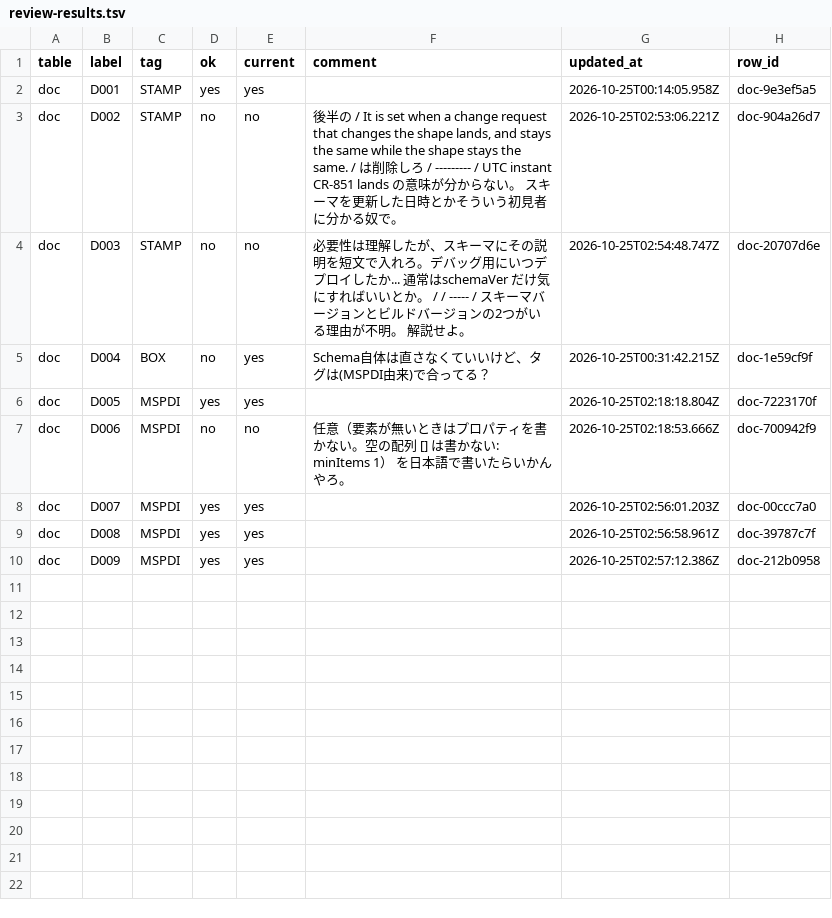
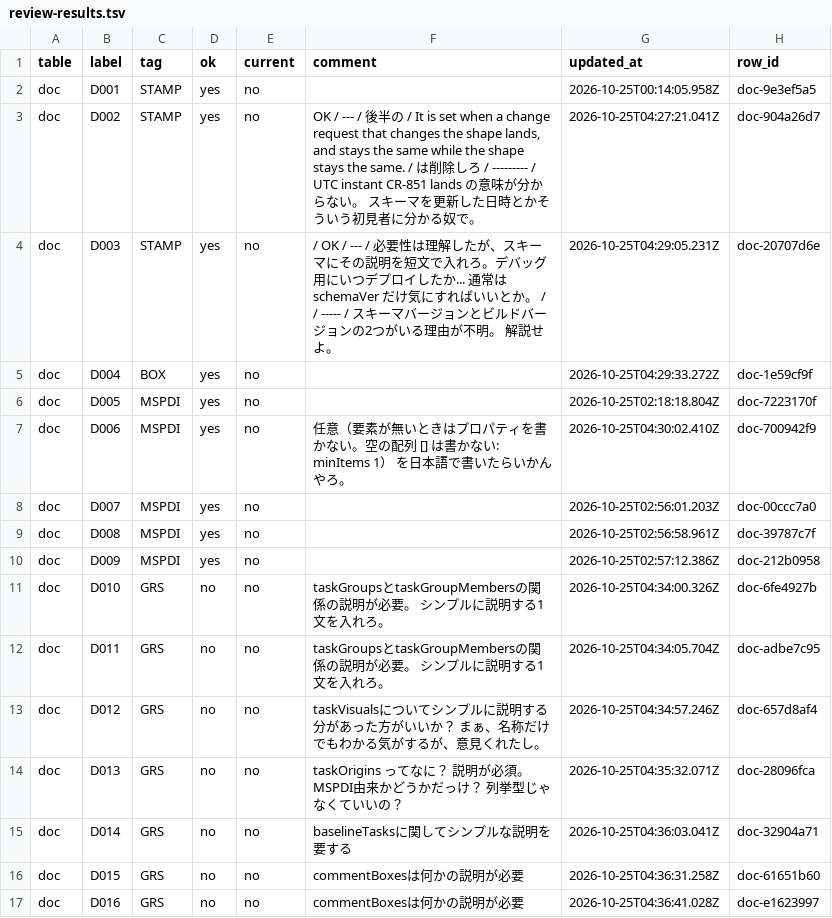
Before and after one commit to GoodRelax/gr-scheduler, a TSV file: studies/76-grs-json-beta-shape/review-results.tsv, drawn as a sheet.

Commit message:
Give every GRS JSON property a plain-English description (JDG-3327)
The user asked for short descriptions, at least on the GRS-only
properties, and chose every property. The property table gains
description_old (today's schema text, 61 rows) and description_new (300
rows: 83 reused from the spec table's English, 23 kept, the rest written,
MS Project columns naming their element). The review page shows them under
the type, with settings placeholders filled the way the schema generator
fills them. The descriptions the user asked for in D010 to D016 explain
taskGroups and taskGroupMembers, taskVisuals, taskOrigins, baselineTasks,
commentBoxes and highlightBoxes.

```diff
--- a/studies/76-grs-json-beta-shape/review-results.tsv
+++ b/studies/76-grs-json-beta-shape/review-results.tsv
@@ -1,10 +1,17 @@
 table	label	tag	ok	current	comment	updated_at	row_id
-doc	D001	STAMP	yes	yes		2026-10-25T00:14:05.958Z	doc-9e3ef5a5
-doc	D002	STAMP	no	no	後半の / It is set when a change request that changes the shape lands, and stays the same while the shape stays the same. / は削除しろ / --------- / UTC instant CR-851 lands の意味が分からない。 スキーマを更新した日時とかそういう初見者に分かる奴で。	2026-10-25T02:53:06.221Z	doc-904a26d7
-doc	D003	STAMP	no	no	必要性は理解したが、スキーマにその説明を短文で入れろ。デバッグ用にいつデプロイしたか... 通常はschemaVer だけ気にすればいいとか。 /  / ----- / スキーマバージョンとビルドバージョンの2つがいる理由が不明。 解説せよ。	2026-10-25T02:54:48.747Z	doc-20707d6e
-doc	D004	BOX	no	yes	Schema自体は直さなくていいけど、タグは(MSPDI由来)で合ってる？	2026-10-25T00:31:42.215Z	doc-1e59cf9f
-doc	D005	MSPDI	yes	yes		2026-10-25T02:18:18.804Z	doc-7223170f
-doc	D006	MSPDI	no	no	任意（要素が無いときはプロパティを書かない。空の配列 [] は書かない: minItems 1） を日本語で書いたらいかんやろ。	2026-10-25T02:18:53.666Z	doc-700942f9
-doc	D007	MSPDI	yes	yes		2026-10-25T02:56:01.203Z	doc-00ccc7a0
-doc	D008	MSPDI	yes	yes		2026-10-25T02:56:58.961Z	doc-39787c7f
-doc	D009	MSPDI	yes	yes		2026-10-25T02:57:12.386Z	doc-212b0958
+doc	D001	STAMP	yes	no		2026-10-25T00:14:05.958Z	doc-9e3ef5a5
+doc	D002	STAMP	yes	no	OK / --- / 後半の / It is set when a change request that changes the shape lands, and stays the same while the shape stays the same. / は削除しろ / --------- / UTC instant CR-851 lands の意味が分からない。 スキーマを更新した日時とかそういう初見者に分かる奴で。	2026-10-25T04:27:21.041Z	doc-904a26d7
+doc	D003	STAMP	yes	no	 / OK / --- / 必要性は理解したが、スキーマにその説明を短文で入れろ。デバッグ用にいつデプロイしたか... 通常はschemaVer だけ気にすればいいとか。 /  / ----- / スキーマバージョンとビルドバージョンの2つがいる理由が不明。 解説せよ。	2026-10-25T04:29:05.231Z	doc-20707d6e
+doc	D004	BOX	yes	no		2026-10-25T04:29:33.272Z	doc-1e59cf9f
+doc	D005	MSPDI	yes	no		2026-10-25T02:18:18.804Z	doc-7223170f
+doc	D006	MSPDI	yes	no	任意（要素が無いときはプロパティを書かない。空の配列 [] は書かない: minItems 1） を日本語で書いたらいかんやろ。	2026-10-25T04:30:02.410Z	doc-700942f9
+doc	D007	MSPDI	yes	no		2026-10-25T02:56:01.203Z	doc-00ccc7a0
+doc	D008	MSPDI	yes	no		2026-10-25T02:56:58.961Z	doc-39787c7f
+doc	D009	MSPDI	yes	no		2026-10-25T02:57:12.386Z	doc-212b0958
+doc	D010	GRS	no	no	taskGroupsとtaskGroupMembersの関係の説明が必要。  シンプルに説明する1文を入れろ。	2026-10-25T04:34:00.326Z	doc-6fe4927b
+doc	D011	GRS	no	no	taskGroupsとtaskGroupMembersの関係の説明が必要。  シンプルに説明する1文を入れろ。	2026-10-25T04:34:05.704Z	doc-adbe7c95
+doc	D012	GRS	no	no	taskVisualsについてシンプルに説明する分があった方がいいか？ まぁ、名称だけでもわかる気がするが、意見くれたし。	2026-10-25T04:34:57.246Z	doc-657d8af4
+doc	D013	GRS	no	no	taskOrigins ってなに？ 説明が必須。 MSPDI由来かどうかだっけ？ 列挙型じゃなくていいの？	2026-10-25T04:35:32.071Z	doc-28096fca
+doc	D014	GRS	no	no	baselineTasksに関してシンプルな説明を要する	2026-10-25T04:36:03.041Z	doc-32904a71
+doc	D015	GRS	no	no	commentBoxesは何かの説明が必要	2026-10-25T04:36:31.258Z	doc-61651b60
+doc	D016	GRS	no	no	commentBoxesは何かの説明が必要	2026-10-25T04:36:41.028Z	doc-e1623997
```
Also changed, not shown: studies/76-grs-json-beta-shape/spec-rows-map.tsv, 5 other files.
